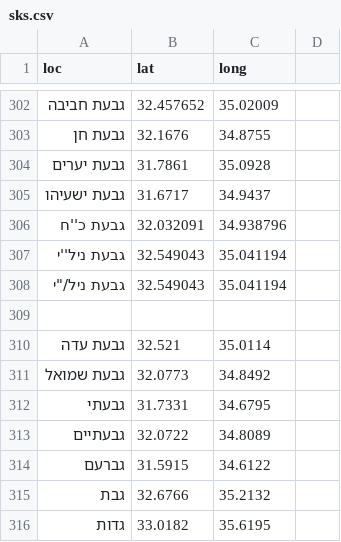
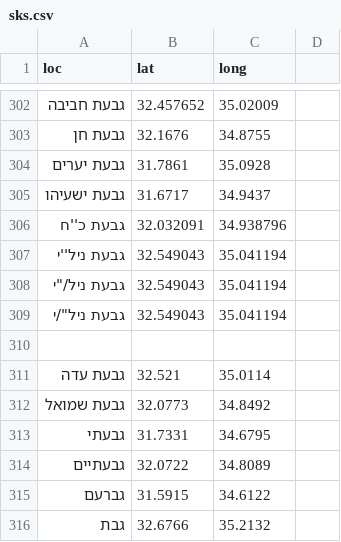
Before and after one commit to StormYoutube1/data, a CSV file: sks.csv, drawn as a sheet; only a part is shown, gaps mark what is left out; the shorter side is filled out with more unchanged rows; the diff names each change by its address in the sheet, - before the commit and + after, or states it on an @@ line.

Commit message:
Update sks.csv

```diff
--- a/sks.csv
+++ b/sks.csv
+row 309: גבעת ניל"/י | 32.549043 | 35.041194
```
